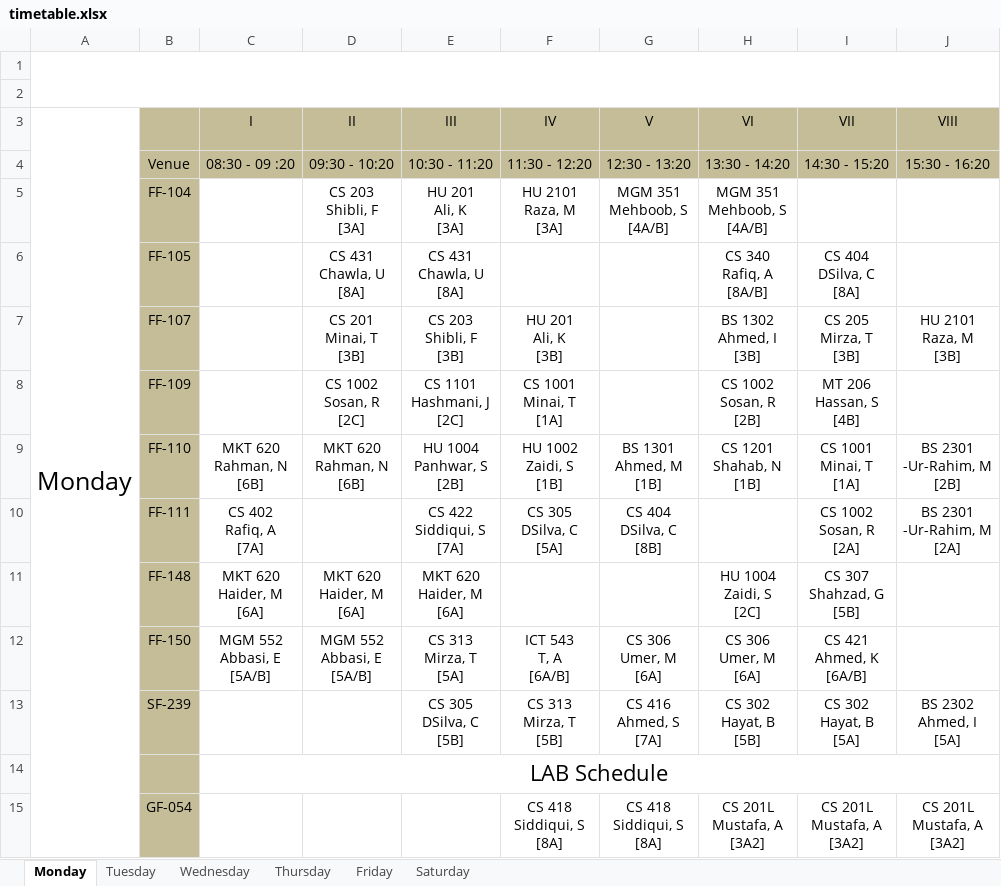
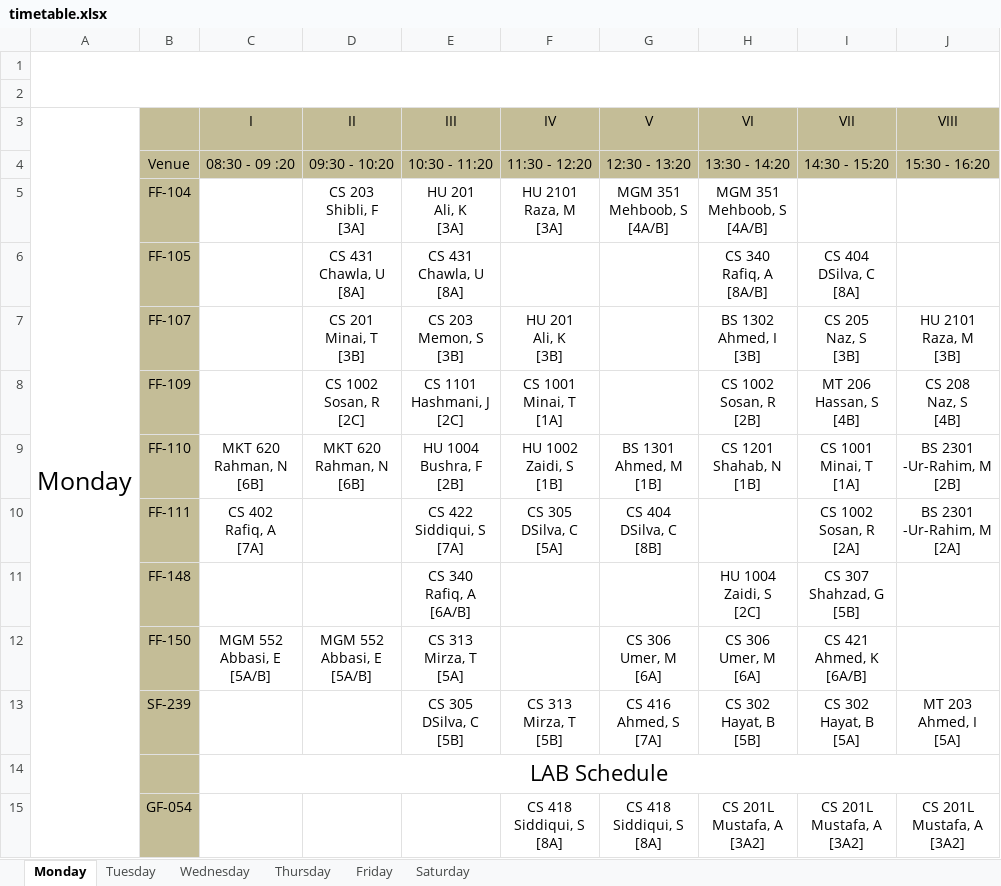
Before and after one commit to sinnytk/ModularTable-Desktop, an Excel workbook: ModularTable/timetable.xlsx, sheet Monday, drawn as a sheet; only a part is shown; values as stored, in another font and other column widths than the file's, no borders; ↵ is a line break in a cell; the diff names each change by its address in the sheet, - before the commit and + after, or states it on an @@ line.

```diff
--- a/ModularTable/timetable.xlsx (sheet Monday)
+++ b/ModularTable/timetable.xlsx (sheet Monday)
-E7 (III): CS 203 ↵ Shibli, F ↵ [3B]
+E7 (III): CS 203 ↵ Memon, S ↵ [3B]
-I7 (VII): CS 205 ↵ Mirza, T ↵ [3B]
+I7 (VII): CS 205 ↵ Naz, S ↵ [3B]
-J8 (VIII): (empty)
+J8 (VIII): CS 208 ↵ Naz, S ↵ [4B]
-E9 (III): HU 1004 ↵ Panhwar, S ↵ [2B]
+E9 (III): HU 1004 ↵ Bushra, F ↵ [2B]
-C11 (I): MKT 620 ↵ Haider, M ↵ [6A]
+C11 (I): (empty)
-D11 (II): MKT 620 ↵ Haider, M ↵ [6A]
+D11 (II): (empty)
-E11 (III): MKT 620 ↵ Haider, M ↵ [6A]
+E11 (III): CS 340 ↵ Rafiq, A ↵ [6A/B]
-F12 (IV): ICT 543 ↵ T, A ↵ [6A/B]
+F12 (IV): (empty)
-J13 (VIII): BS 2302 ↵ Ahmed, I ↵ [5A]
+J13 (VIII): MT 203 ↵ Ahmed, I ↵ [5A]
```
Also changed, not shown: sheet Saturday, sheet Wednesday, sheet Thursday, sheet Friday, sheet Tuesday.
